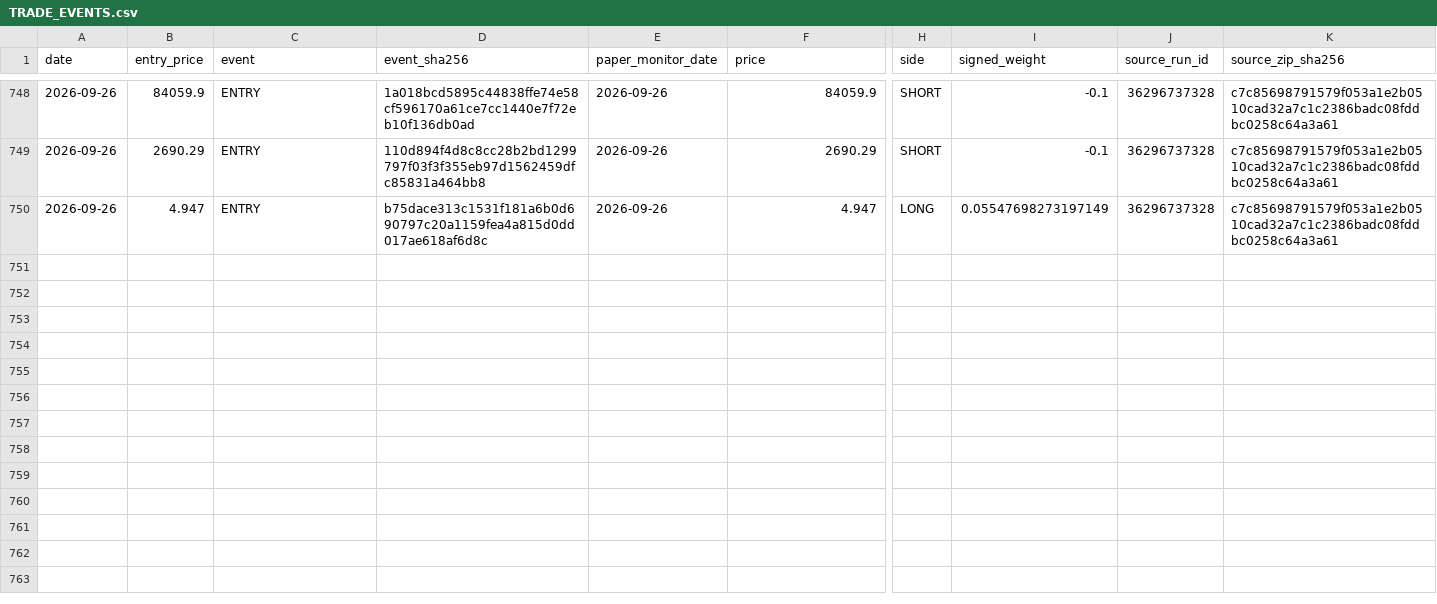
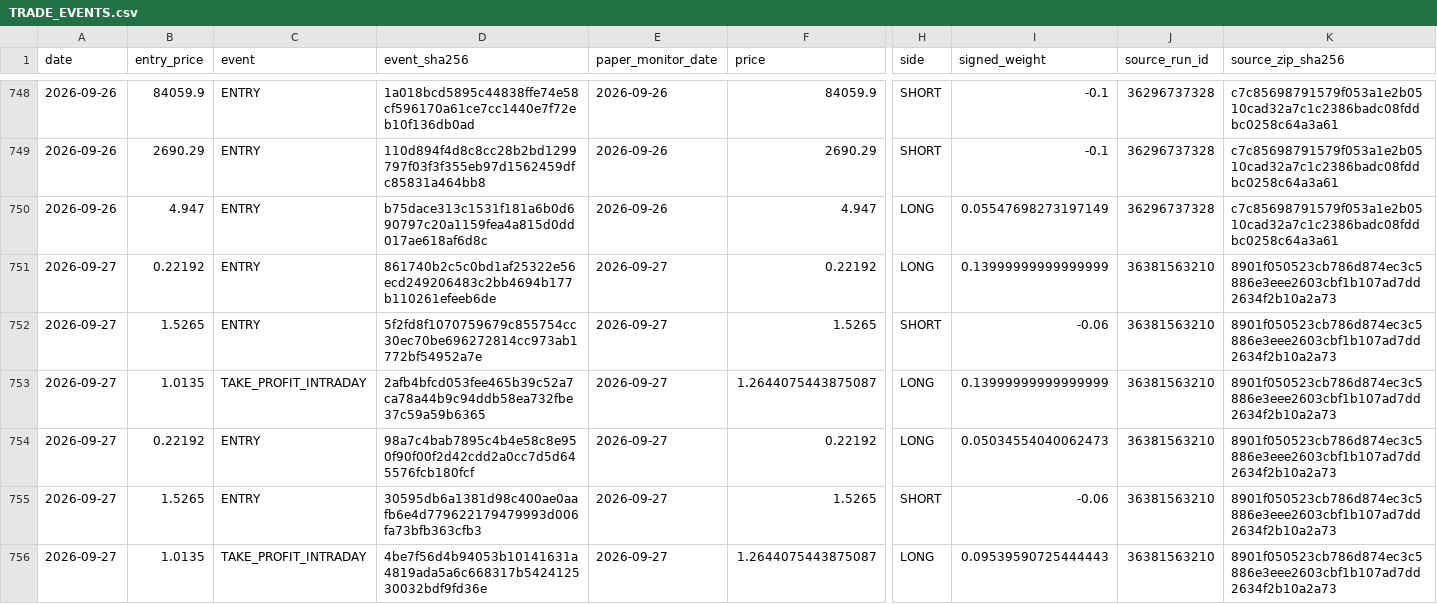
Before and after one commit to vmasardinha-coder/QRDS, a CSV file: runtime/ledgers/delta_paper_monitor/TRADE_EVENTS.csv, drawn as a sheet; only a part is shown, gaps mark what is left out; rows hold the shown columns only; the diff covers the shown part only; the diff names each change by its address in the sheet, - before the commit and + after, or states it on an @@ line.

Commit message:
Append Delta prospective paper monitor 36381563210

```diff
--- a/runtime/ledgers/delta_paper_monitor/TRADE_EVENTS.csv
+++ b/runtime/ledgers/delta_paper_monitor/TRADE_EVENTS.csv
+row 751: 2026-09-27 | 0.22192 | ENTRY | 861740b2c5c0bd1af25322e56ecd249206483c2bb4694b177b110261efeeb6de | 2026-09-27 | 0.22192 | LONG | 0.13999999999999999 | 36381563210 | 8901f050523cb786d874ec3c5886e3eee2603cbf1b107ad7dd2634f2b10a2a73
+row 752: 2026-09-27 | 1.5265 | ENTRY | 5f2fd8f1070759679c855754cc30ec70be696272814cc973ab1772bf54952a7e | 2026-09-27 | 1.5265 | SHORT | -0.06 | 36381563210 | 8901f050523cb786d874ec3c5886e3eee2603cbf1b107ad7dd2634f2b10a2a73
+row 753: 2026-09-27 | 1.0135 | TAKE_PROFIT_INTRADAY | 2afb4bfcd053fee465b39c52a7ca78a44b9c94ddb58ea732fbe37c59a59b6365 | 2026-09-27 | 1.2644075443875087 | LONG | 0.13999999999999999 | 36381563210 | 8901f050523cb786d874ec3c5886e3eee2603cbf1b107ad7dd2634f2b10a2a73
+row 754: 2026-09-27 | 0.22192 | ENTRY | 98a7c4bab7895c4b4e58c8e950f90f00f2d42cdd2a0cc7d5d645576fcb180fcf | 2026-09-27 | 0.22192 | LONG | 0.05034554040062473 | 36381563210 | 8901f050523cb786d874ec3c5886e3eee2603cbf1b107ad7dd2634f2b10a2a73
+row 755: 2026-09-27 | 1.5265 | ENTRY | 30595db6a1381d98c400ae0aafb6e4d779622179479993d006fa73bfb363cfb3 | 2026-09-27 | 1.5265 | SHORT | -0.06 | 36381563210 | 8901f050523cb786d874ec3c5886e3eee2603cbf1b107ad7dd2634f2b10a2a73
+row 756: 2026-09-27 | 1.0135 | TAKE_PROFIT_INTRADAY | 4be7f56d4b94053b10141631a4819ada5a6c668317b542412530032bdf9fd36e | 2026-09-27 | 1.2644075443875087 | LONG | 0.09539590725444443 | 36381563210 | 8901f050523cb786d874ec3c5886e3eee2603cbf1b107ad7dd2634f2b10a2a73
```
Also changed, not shown: 6 added rows elsewhere in this file, runtime/ledgers/delta_paper_monitor/DAILY_NAV.csv, runtime/ledgers/delta_paper_monitor/SOURCE_CHAIN.csv, 5 other files.
